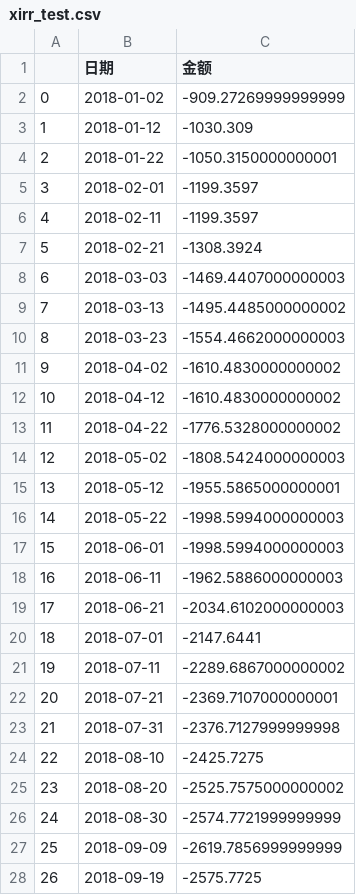
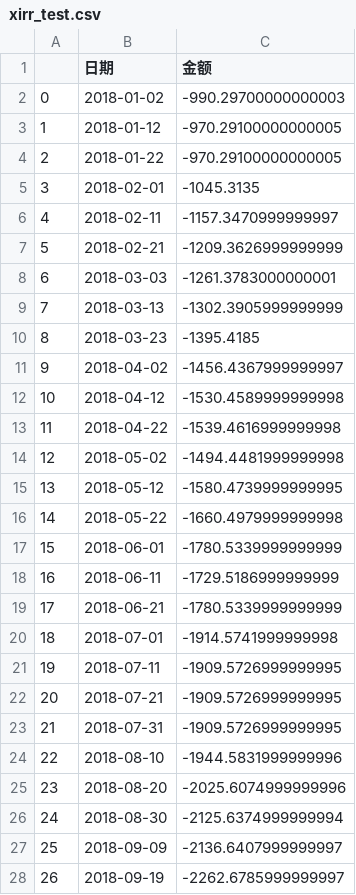
Before and after one commit to zwdnet/etfdata, a CSV file: xirr_test.csv, drawn as a sheet; only a part is shown; the diff covers the shown part only.

```diff
--- a/xirr_test.csv
+++ b/xirr_test.csv
@@ -1,28 +1,28 @@
 ,日期,金额
-0,2018-01-02,-909.27269999999999
-1,2018-01-12,-1030.309
-2,2018-01-22,-1050.3150000000001
-3,2018-02-01,-1199.3597
-4,2018-02-11,-1199.3597
-5,2018-02-21,-1308.3924
-6,2018-03-03,-1469.4407000000003
-7,2018-03-13,-1495.4485000000002
-8,2018-03-23,-1554.4662000000003
-9,2018-04-02,-1610.4830000000002
-10,2018-04-12,-1610.4830000000002
-11,2018-04-22,-1776.5328000000002
-12,2018-05-02,-1808.5424000000003
-13,2018-05-12,-1955.5865000000001
-14,2018-05-22,-1998.5994000000003
-15,2018-06-01,-1998.5994000000003
-16,2018-06-11,-1962.5886000000003
-17,2018-06-21,-2034.6102000000003
-18,2018-07-01,-2147.6441
-19,2018-07-11,-2289.6867000000002
-20,2018-07-21,-2369.7107000000001
-21,2018-07-31,-2376.7127999999998
-22,2018-08-10,-2425.7275
-23,2018-08-20,-2525.7575000000002
-24,2018-08-30,-2574.7721999999999
-25,2018-09-09,-2619.7856999999999
-26,2018-09-19,-2575.7725
+0,2018-01-02,-990.29700000000003
+1,2018-01-12,-970.29100000000005
+2,2018-01-22,-970.29100000000005
+3,2018-02-01,-1045.3135
+4,2018-02-11,-1157.3470999999997
+5,2018-02-21,-1209.3626999999999
+6,2018-03-03,-1261.3783000000001
+7,2018-03-13,-1302.3905999999999
+8,2018-03-23,-1395.4185
+9,2018-04-02,-1456.4367999999997
+10,2018-04-12,-1530.4589999999998
+11,2018-04-22,-1539.4616999999998
+12,2018-05-02,-1494.4481999999998
+13,2018-05-12,-1580.4739999999995
+14,2018-05-22,-1660.4979999999998
+15,2018-06-01,-1780.5339999999999
+16,2018-06-11,-1729.5186999999999
+17,2018-06-21,-1780.5339999999999
+18,2018-07-01,-1914.5741999999998
+19,2018-07-11,-1909.5726999999995
+20,2018-07-21,-1909.5726999999995
+21,2018-07-31,-1909.5726999999995
+22,2018-08-10,-1944.5831999999996
+23,2018-08-20,-2025.6074999999996
+24,2018-08-30,-2125.6374999999994
+25,2018-09-09,-2136.6407999999997
+26,2018-09-19,-2262.6785999999997
```
Also changed, not shown: 11 edited cells elsewhere in this file, 1 other file.
